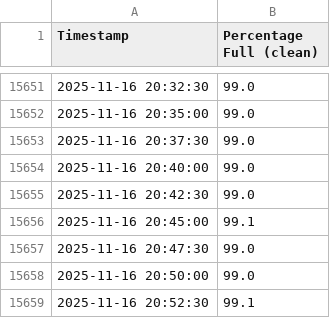
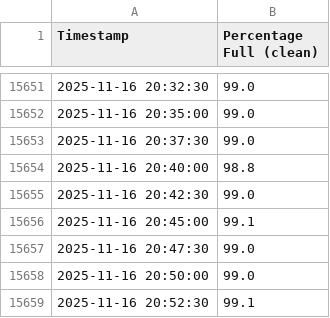
Before and after one commit to gabe1boon/SpainBrainWeb, a CSV file: data/processed/water_tank_clean.csv, drawn as a sheet; only a part is shown, gaps mark what is left out; the diff covers the shown part only.

```diff
--- a/data/processed/water_tank_clean.csv
+++ b/data/processed/water_tank_clean.csv
@@ -15653,3 +15653,3 @@ Timestamp,Percentage Full (clean)
 2025-11-16 20:37:30,99.0
-2025-11-16 20:40:00,99.0
+2025-11-16 20:40:00,98.8
 2025-11-16 20:42:30,99.0
```
Also changed, not shown: 18 added rows and 4 edited cells elsewhere in this file, data/processed/water_tank_segment_stats.csv, 5 other files.
